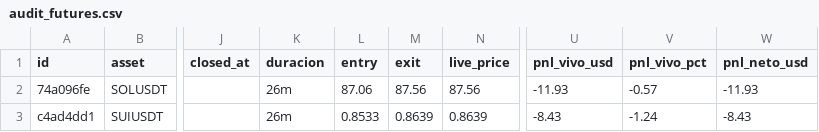
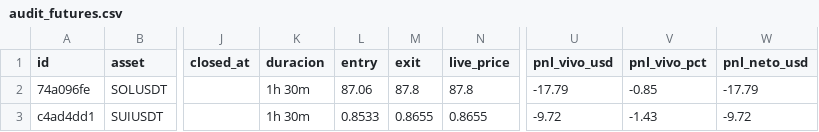
Before and after one commit to juanpabloruizru-boop/quant-arena, a CSV file: ledger/audit_futures.csv, drawn as a sheet; only a part is shown, gaps mark what is left out; the diff names each change by its address in the sheet, - before the commit and + after, or states it on an @@ line.

```diff
--- a/ledger/audit_futures.csv
+++ b/ledger/audit_futures.csv
-K2:K3 (duracion): 26m
+K2:K3 (duracion): 1h 30m
-M2 (exit): 87.56
+M2 (exit): 87.8
-N2 (live_price): 87.56
+N2 (live_price): 87.8
-U2 (pnl_vivo_usd): -11.93
+U2 (pnl_vivo_usd): -17.79
-V2 (pnl_vivo_pct): -0.57
+V2 (pnl_vivo_pct): -0.85
-W2 (pnl_neto_usd): -11.93
+W2 (pnl_neto_usd): -17.79
-M3 (exit): 0.8639
+M3 (exit): 0.8655
-N3 (live_price): 0.8639
+N3 (live_price): 0.8655
-U3 (pnl_vivo_usd): -8.43
+U3 (pnl_vivo_usd): -9.72
-V3 (pnl_vivo_pct): -1.24
+V3 (pnl_vivo_pct): -1.43
-W3 (pnl_neto_usd): -8.43
+W3 (pnl_neto_usd): -9.72
```
Also changed, not shown: ledger/audit_spot.csv, ledger/trades_statistical_log.csv, 7 other files.
